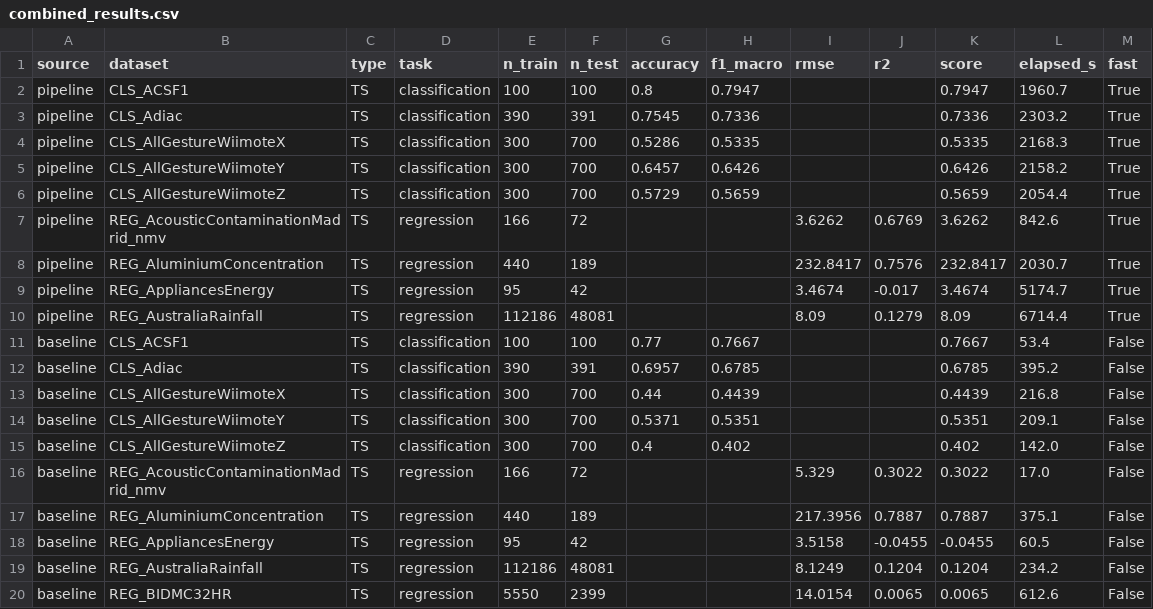
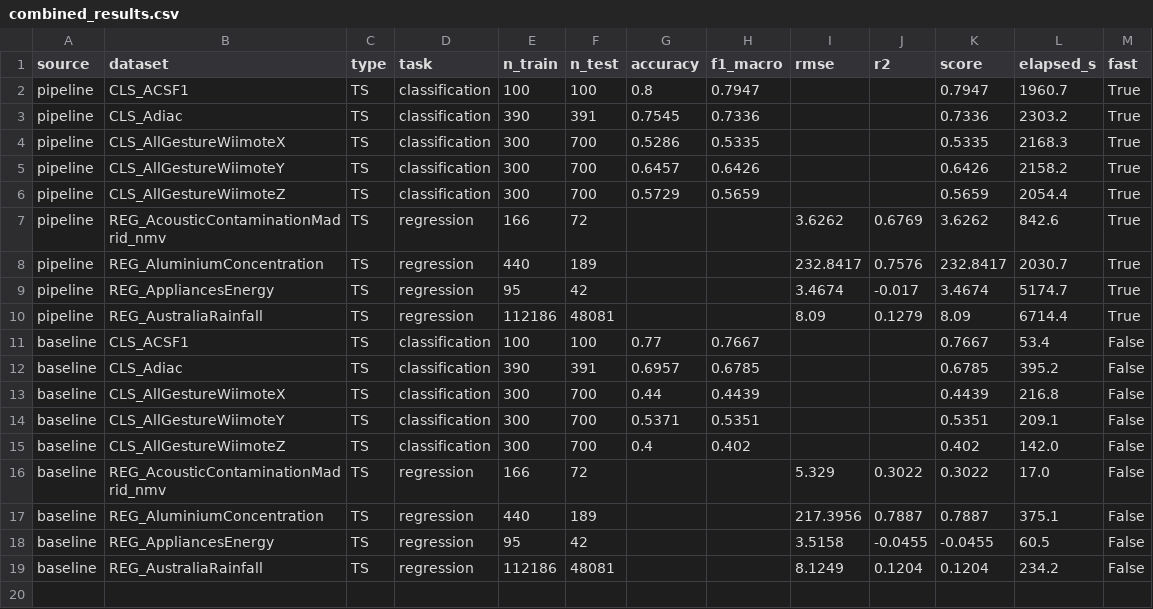
Before and after one commit to denghongli1021/I2AI_FinalProject_AutoML, a CSV file: combined_results.csv, drawn as a sheet; the diff names each change by its address in the sheet, - before the commit and + after, or states it on an @@ line.

Commit message:
fix: 前處理模組更新、API 調整，移除舊報告檔，更新批次結果
- preprocessing/interface.py：重構前處理介面邏輯
- preprocessing/processors/feature_generator.py：補充特徵生成器功能
- preprocessing/utils/data_health.py：資料健康度檢查修正
- api/main.py：後端 API 小幅調整
- 移除 download_report.csv 與 pipeline_batch_results.csv（結果已合併至 combined_results.csv）
- 更新 combined_results.csv 與 result.csv 批次結果

```diff
--- a/combined_results.csv
+++ b/combined_results.csv
-row 20: baseline | REG_BIDMC32HR | TS | regression | 5550 | 2399 |  |  | 14.0154 | 0.0065 | 0.0065 | 612.6 | False
```
Also changed, not shown: result.csv, 6 other files.
